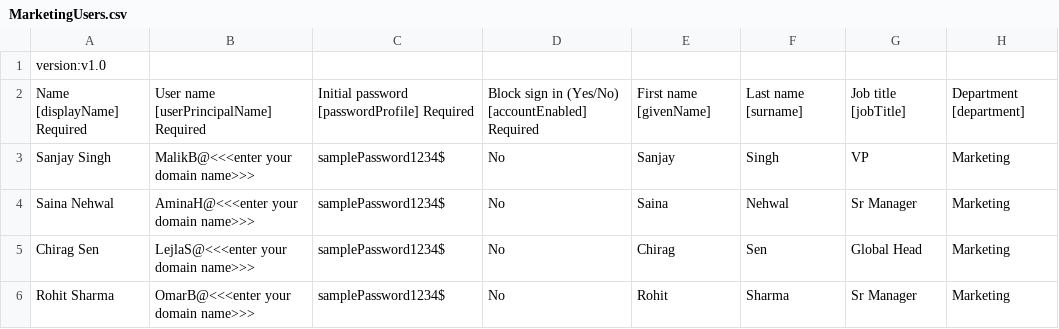
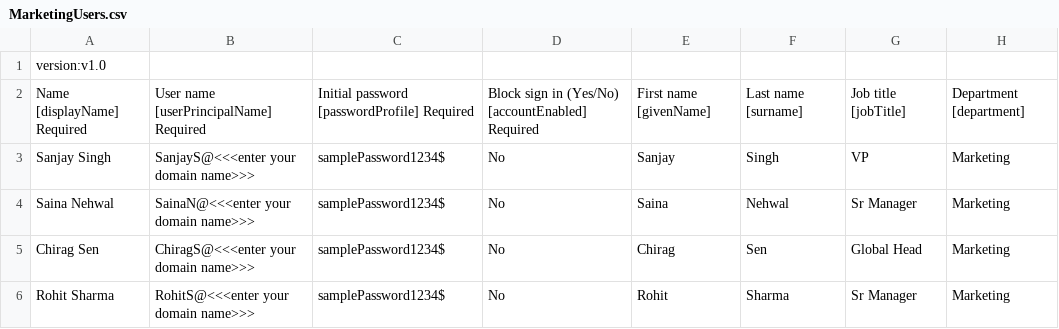
Before and after one commit to nivedv/SC-300, a CSV file: AllFiles/MarketingUsers.csv, drawn as a sheet.

Commit message:
Updated User IDs

```diff
--- a/AllFiles/MarketingUsers.csv
+++ b/AllFiles/MarketingUsers.csv
@@ -2,5 +2,5 @@
 Name [displayName] Required,User name [userPrincipalName] Required,Initial password [passwordProfile] Required,Block sign in (Yes/No) [accountEnabled] Required,First name [givenName],Last name [surname],Job title [jobTitle],Department [department]
-Sanjay Singh,MalikB@<<<enter your domain name>>>,samplePassword1234$, No,Sanjay,Singh,VP,Marketing
-Saina Nehwal,AminaH@<<<enter your domain name>>>,samplePassword1234$, No,Saina,Nehwal,Sr Manager,Marketing
-Chirag Sen,LejlaS@<<<enter your domain name>>>,samplePassword1234$, No,Chirag,Sen,Global Head,Marketing
-Rohit Sharma,OmarB@<<<enter your domain name>>>,samplePassword1234$, No,Rohit,Sharma,Sr Manager,Marketing
+Sanjay Singh,SanjayS@<<<enter your domain name>>>,samplePassword1234$, No,Sanjay,Singh,VP,Marketing
+Saina Nehwal,SainaN@<<<enter your domain name>>>,samplePassword1234$, No,Saina,Nehwal,Sr Manager,Marketing
+Chirag Sen,ChiragS@<<<enter your domain name>>>,samplePassword1234$, No,Chirag,Sen,Global Head,Marketing
+Rohit Sharma,RohitS@<<<enter your domain name>>>,samplePassword1234$, No,Rohit,Sharma,Sr Manager,Marketing
```
